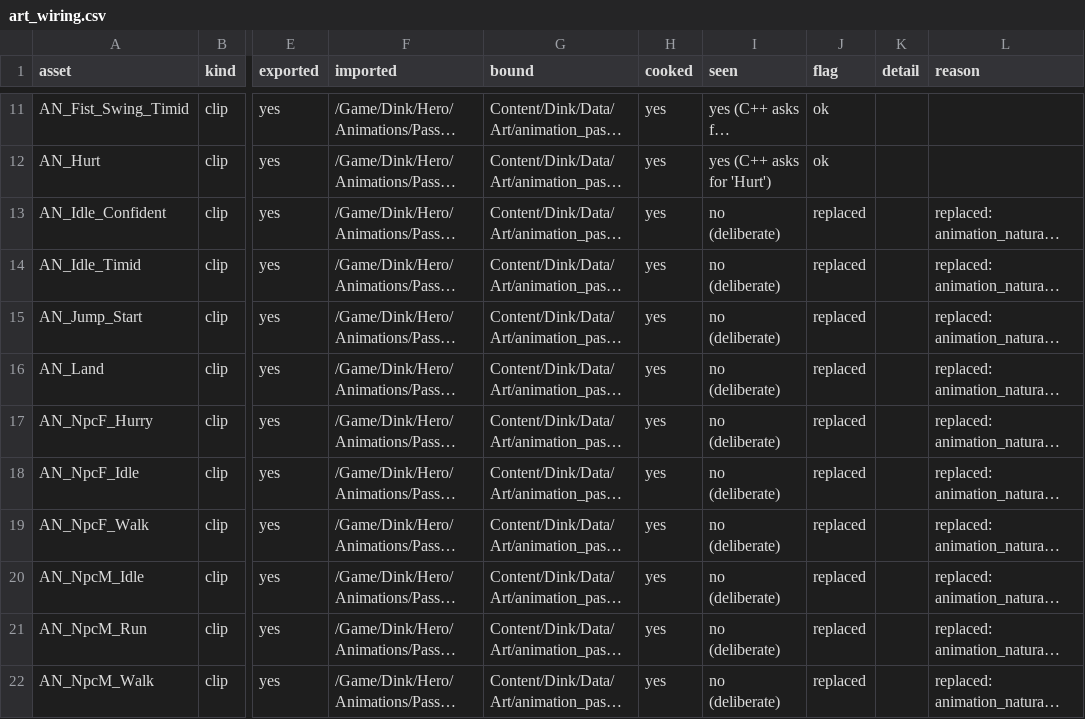
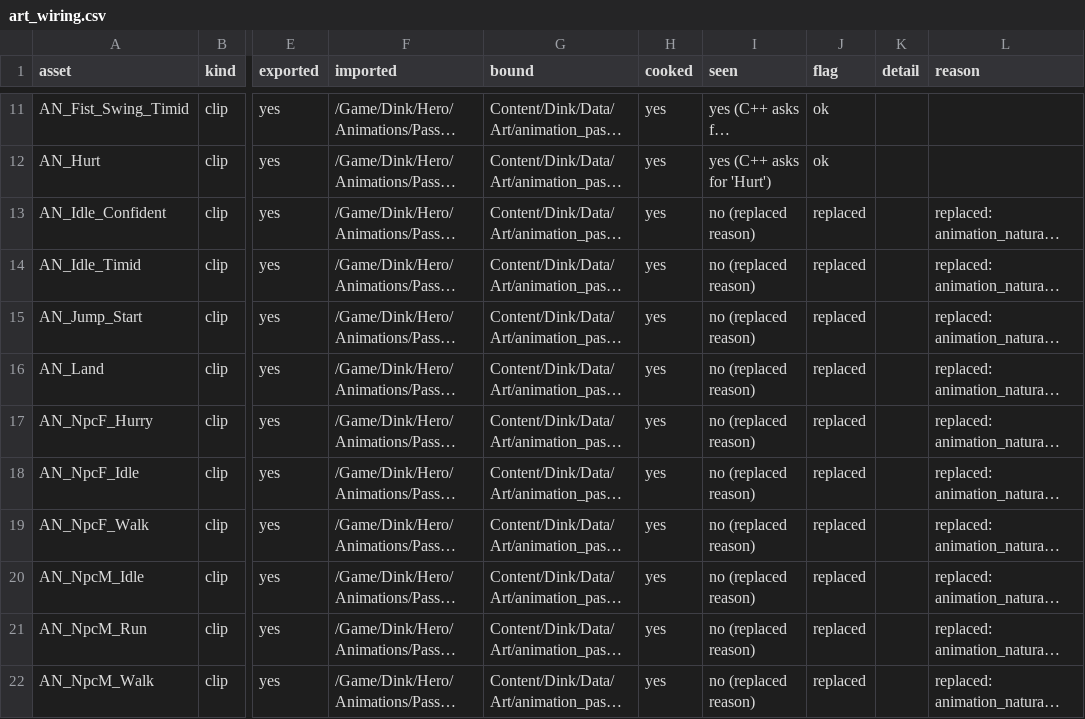
Before and after one commit to cdavisv/Dink-Smallwood-Remaster, a CSV file: DinkRemasterUE/Docs/Verification/ArtWiring_15Nov2026/art_wiring.csv, drawn as a sheet; only a part is shown, gaps mark what is left out; long unchanged cells end in …; the diff covers the shown part only; the diff names each change by its address in the sheet, - before the commit and + after, or states it on an @@ line.

Commit message:
Art wiring audit: stale_when_in as a tested function, honest seen column, deliberate reasons stale on any use
The stale-when-bound block becomes stale_when_in (OUT_KINDS queued/alternate/deliberate): queued or alternate ->
note once a root binds the package (a clip: once a runtime caller plays it); deliberate -> bug on any sign of use,
a binding or a runtime caller, even a bare C++ role name with the package unbound. The seen column shows how a stale
asset is in, and names the reason's kind otherwise ('no (queued reason)', not 'no (deliberate)'). Package-only rows
get the same check. README: the check only warns and CI does not run the audit. 37 unit tests.

```diff
--- a/DinkRemasterUE/Docs/Verification/ArtWiring_15Nov2026/art_wiring.csv
+++ b/DinkRemasterUE/Docs/Verification/ArtWiring_15Nov2026/art_wiring.csv
-I13:I22 (seen): no (deliberate)
+I13:I22 (seen): no (replaced reason)
```
Also changed, not shown: 6 edited cells elsewhere in this file, 3 other files.
